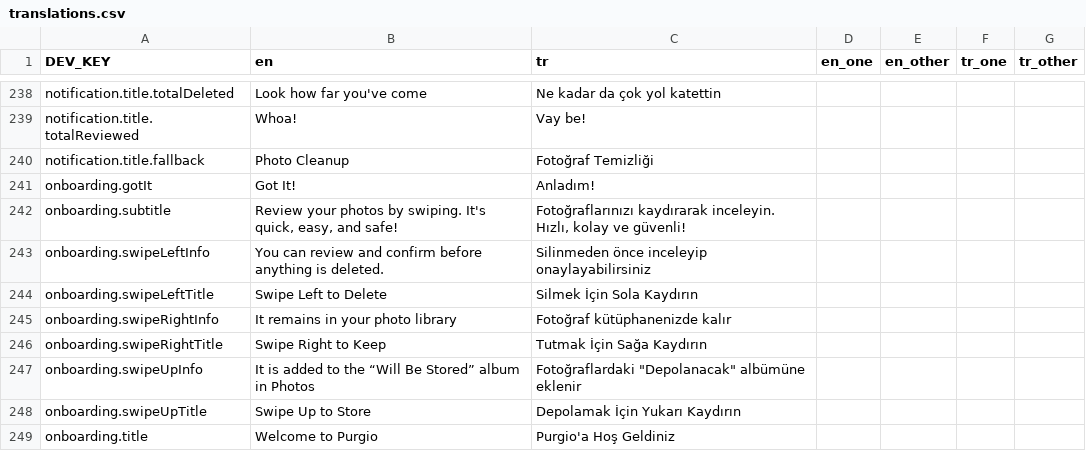
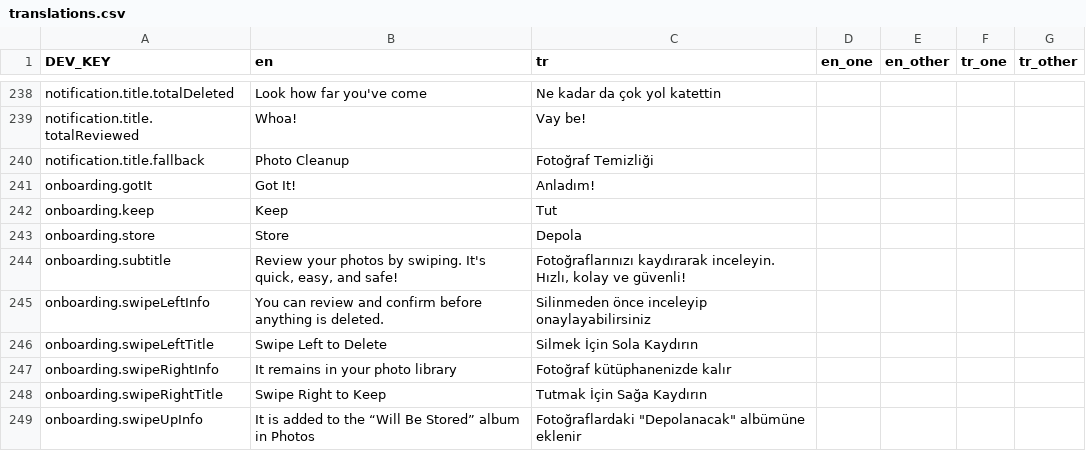
Before and after one commit to zeynepmuslim/secure-photo-cleaner-app, a CSV file: Localization/translations.csv, drawn as a sheet; only a part is shown, gaps mark what is left out; the shorter side is filled out with more unchanged rows; the diff names each change by its address in the sheet, - before the commit and + after, or states it on an @@ line.

Commit message:
feat: onboarding swipe guide redesign
Replaces the swipe guide with a pie of the three swipe directions
(OnboardingSlicesView) and colored rule rows (OnboardingRuleRowView),
and removes OnboardingInfoStackView.

The guide lays out by what the sheet sees on each layout pass:
- one column on iPhones, sized by the sheet's safe-area height
- pie and rules side by side on the Duo's inner display held sideways
- header and pie above the fold, rules and button below it in the table pose
- the header narrows where the camera overlaps it on the cover display

The sheet now opens at full height and sets itself up in configureSheet(),
so Home and MonthsList only present it. It also adds the
OnboardingSecondaryText and InkOnYellow colorsets, the
Spacer.sheetButtonBottom and compactSheetButtonBottom tokens, and its own
onboarding.store and onboarding.keep keys. The leading space in
onboarding.swipeUpInfo is removed from the CSV.

Checked on the iPhone 17 and on both iPhone Duo displays, in light and dark.

```diff
--- a/Localization/translations.csv
+++ b/Localization/translations.csv
+row 242: onboarding.keep | Keep | Tut
+row 243: onboarding.store | Store | Depola
```
Also changed, not shown: 10 other files.
